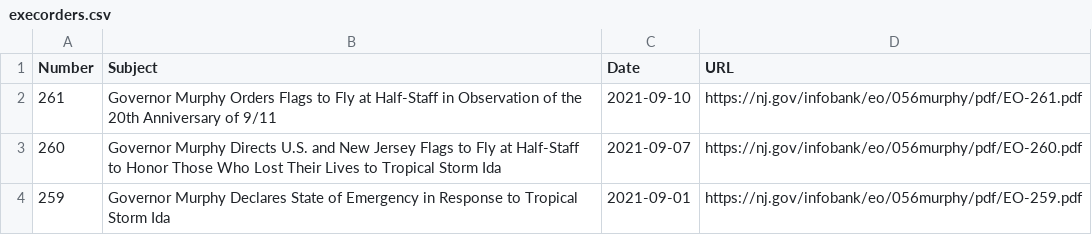
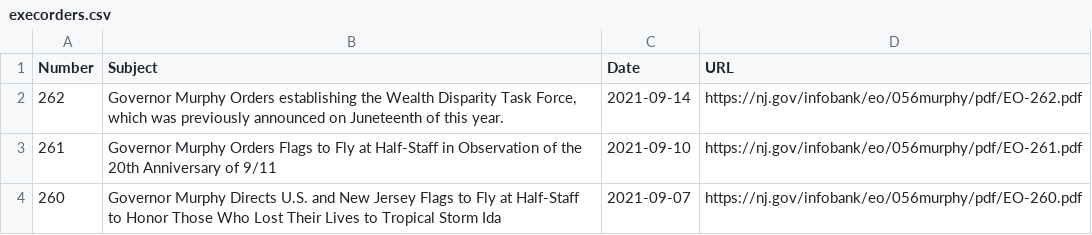
Before and after one commit to gavinrozzi/nj-executive-orders, a CSV file: execorders.csv, drawn as a sheet; only a part is shown; the shorter side is filled out with more unchanged rows.

Commit message:
New Executive Order signed - data updated!

```diff
--- a/execorders.csv
+++ b/execorders.csv
@@ -1,2 +1,3 @@
 "Number","Subject","Date","URL"
+"262","Governor Murphy Orders establishing the Wealth Disparity Task Force, which was previously announced on Juneteenth of this year.",2021-09-14,"https://nj.gov/infobank/eo/056murphy/pdf/EO-262.pdf"
 "261","Governor Murphy Orders Flags to Fly at Half-Staff in Observation of the 20th Anniversary of 9/11",2021-09-10,"https://nj.gov/infobank/eo/056murphy/pdf/EO-261.pdf"
```
